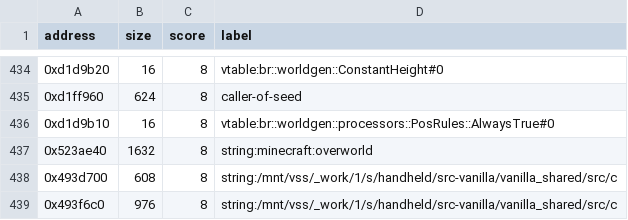
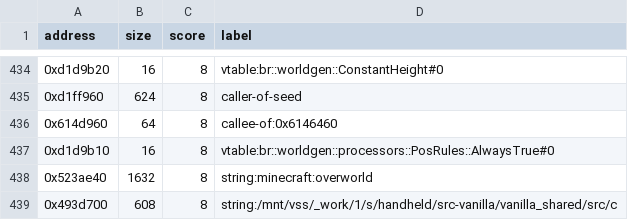
Before and after one commit to jaaridar/BDS-1.26.52.3, a TSV file: research/proprietary/bds-1.26.52.3/worldgen/triage/targets.tsv, drawn as a sheet; only a part is shown, gaps mark what is left out; the shorter side is filled out with more unchanged rows; the diff covers the shown part only; the diff names each change by its address in the sheet, - before the commit and + after, or states it on an @@ line.

```diff
--- a/research/proprietary/bds-1.26.52.3/worldgen/triage/targets.tsv
+++ b/research/proprietary/bds-1.26.52.3/worldgen/triage/targets.tsv
+row 436: 0x614d960 | 64 | 8 | callee-of:0x6146460
```
Also changed, not shown: 14 added rows and 14 removed rows elsewhere in this file, research/proprietary/bds-1.26.52.3/worldgen/triage/candidates.tsv, research/proprietary/bds-1.26.52.3/worldgen/triage/classes.tsv, 2 other files.
